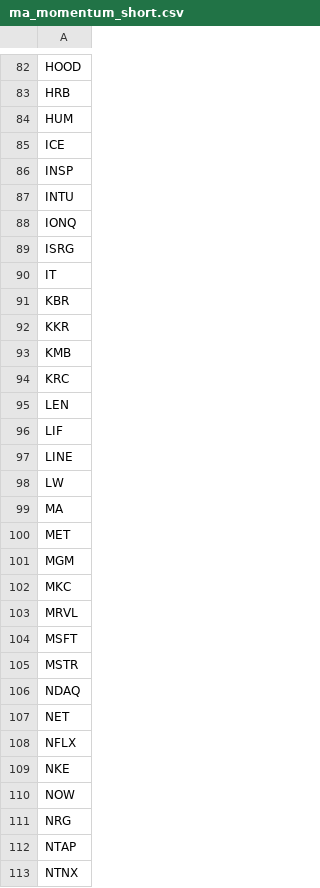
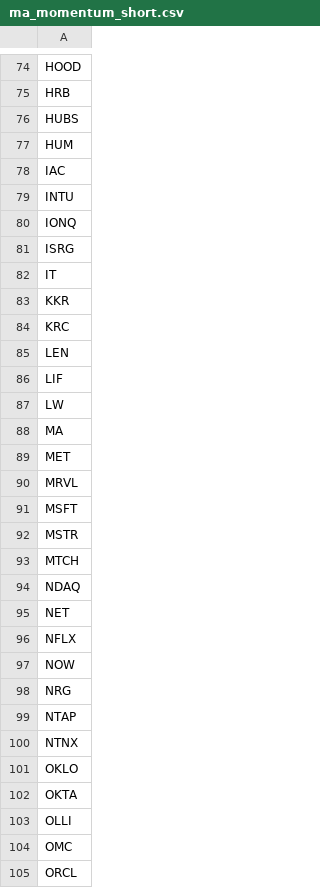
Before and after one commit to mpincus/Swing_Systems, a CSV file: data/watchlists/ma_momentum_short.csv, drawn as a sheet; only a part is shown, gaps mark what is left out; the shorter side is filled out with more unchanged rows; the diff covers the shown part only.

```diff
--- a/data/watchlists/ma_momentum_short.csv
+++ b/data/watchlists/ma_momentum_short.csv
@@ -83,5 +75,5 @@ HOOD
 HRB
+HUBS
 HUM
-ICE
-INSP
+IAC
 INTU
@@ -90,5 +82,3 @@ ISRG
 IT
-KBR
 KKR
-KMB
 KRC
@@ -96,3 +86,2 @@ LEN
 LIF
-LINE
 LW
@@ -100,4 +89,2 @@ MA
 MET
-MGM
-MKC
 MRVL
@@ -105,2 +92,3 @@ MSFT
 MSTR
+MTCH
 NDAQ
@@ -108,3 +96,2 @@ NET
 NFLX
-NKE
 NOW
```
Also changed, not shown: 9 added rows, 20 removed rows and 1 edited cell elsewhere in this file, data/watchlists/rsi_reversal_short.csv, docs/combined_signals.csv, 27 other files.
